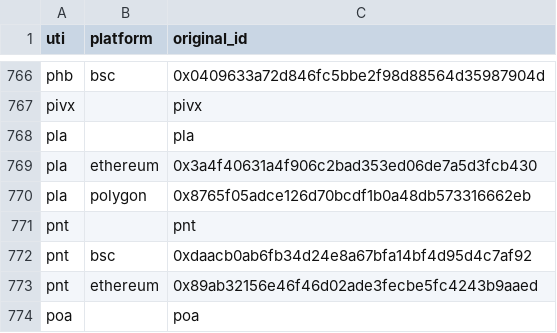
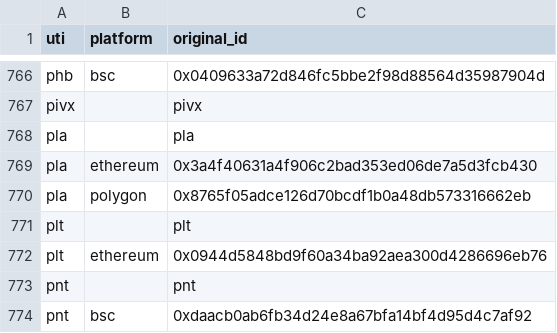
Before and after one commit to ca3-caaip/token_original_id, a CSV file: token_original_id/data.csv, drawn as a sheet; only a part is shown, gaps mark what is left out; the shorter side is filled out with more unchanged rows; the diff names each change by its address in the sheet, - before the commit and + after, or states it on an @@ line.

Commit message:
add plt token (#37)

```diff
--- a/token_original_id/data.csv
+++ b/token_original_id/data.csv
+row 771: plt |  | plt
+row 772: plt | ethereum | 0x0944d5848bd9f60a34ba92aea300d4286696eb76
```
